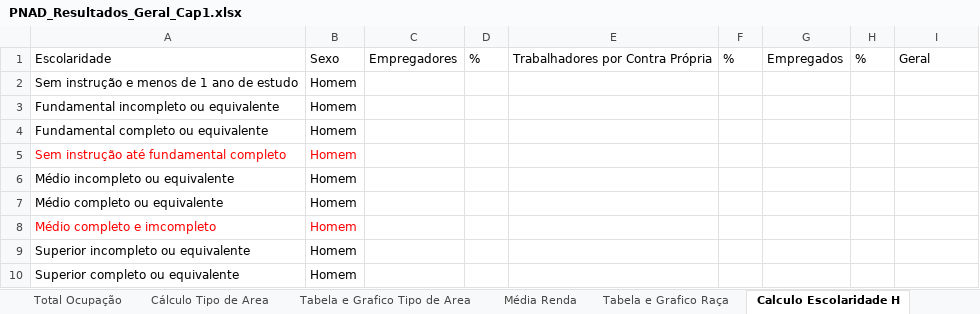
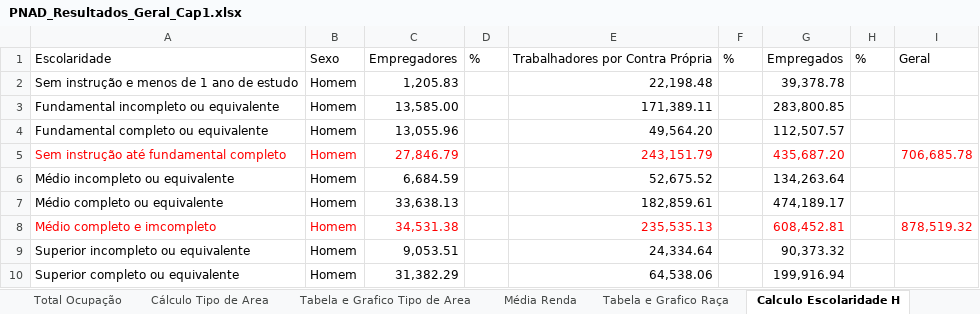
Before and after one commit to daianemartinst/lapei, an Excel workbook: 03_Sebrae/01_Relatório2022/Relatório_Sebrae2022/00_capítulo_PNADc/Planilha/PNAD_Resultados_Geral_Cap1.xlsx, sheet Calculo Escolaridade H, drawn as a sheet; only a part is shown; values as stored, in another font and other column widths than the file's, no borders; the diff covers the shown part only; the diff names each change by its address in the sheet, - before the commit and + after, or states it on an @@ line.

```diff
--- a/03_Sebrae/01_Relatório2022/Relatório_Sebrae2022/00_capítulo_PNADc/Planilha/PNAD_Resultados_Geral_Cap1.xlsx (sheet Calculo Escolaridade H)
+++ b/03_Sebrae/01_Relatório2022/Relatório_Sebrae2022/00_capítulo_PNADc/Planilha/PNAD_Resultados_Geral_Cap1.xlsx (sheet Calculo Escolaridade H)
-C2: (empty)
+C2: 1,205.83
-E2: (empty)
+E2: 22,198.48
-G2: (empty)
+G2: 39,378.78
-C3: (empty)
+C3: 13,585.00
-E3: (empty)
+E3: 171,389.11
-G3: (empty)
+G3: 283,800.85
-C4: (empty)
+C4: 13,055.96
-E4: (empty)
+E4: 49,564.20
-G4: (empty)
+G4: 112,507.57
-C5: (empty)
+C5: 27,846.79
-E5: (empty)
+E5: 243,151.79
-G5: (empty)
+G5: 435,687.20
-I5: (empty)
+I5: 706,685.78
-C6: (empty)
+C6: 6,684.59
-E6: (empty)
+E6: 52,675.52
-G6: (empty)
+G6: 134,263.64
-C7: (empty)
+C7: 33,638.13
-E7: (empty)
+E7: 182,859.61
-G7: (empty)
+G7: 474,189.17
-C8: (empty)
+C8: 34,531.38
-E8: (empty)
+E8: 235,535.13
-G8: (empty)
+G8: 608,452.81
-I8: (empty)
+I8: 878,519.32
-C9: (empty)
+C9: 9,053.51
-E9: (empty)
+E9: 24,334.64
-G9: (empty)
+G9: 90,373.32
-C10: (empty)
+C10: 31,382.29
-E10: (empty)
+E10: 64,538.06
-G10: (empty)
+G10: 199,916.94
```
Also changed, not shown: 24 edited cells elsewhere in this sheet, sheet Tabela Escolaridade, sheet Calculo Escolaridade H e M, sheet Calculo Escolaridade M, charts or pictures.
